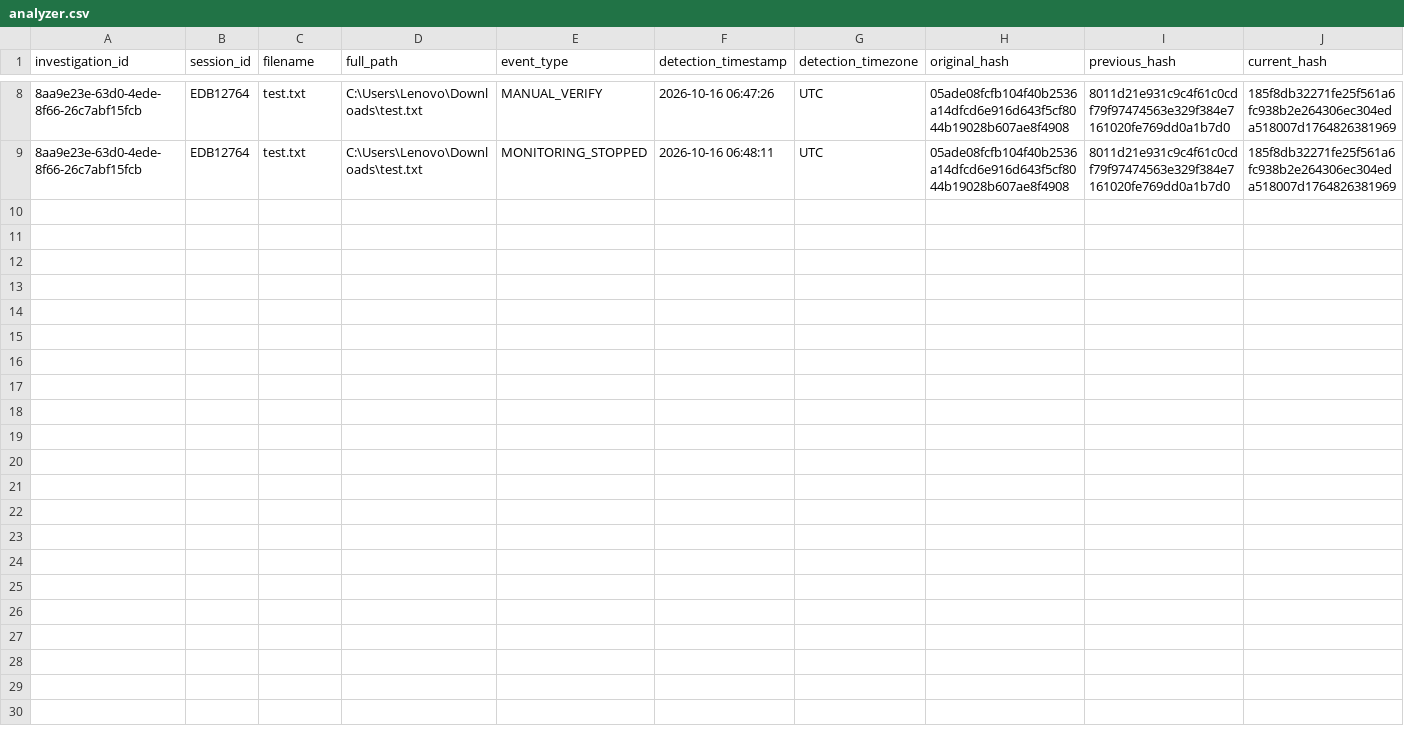
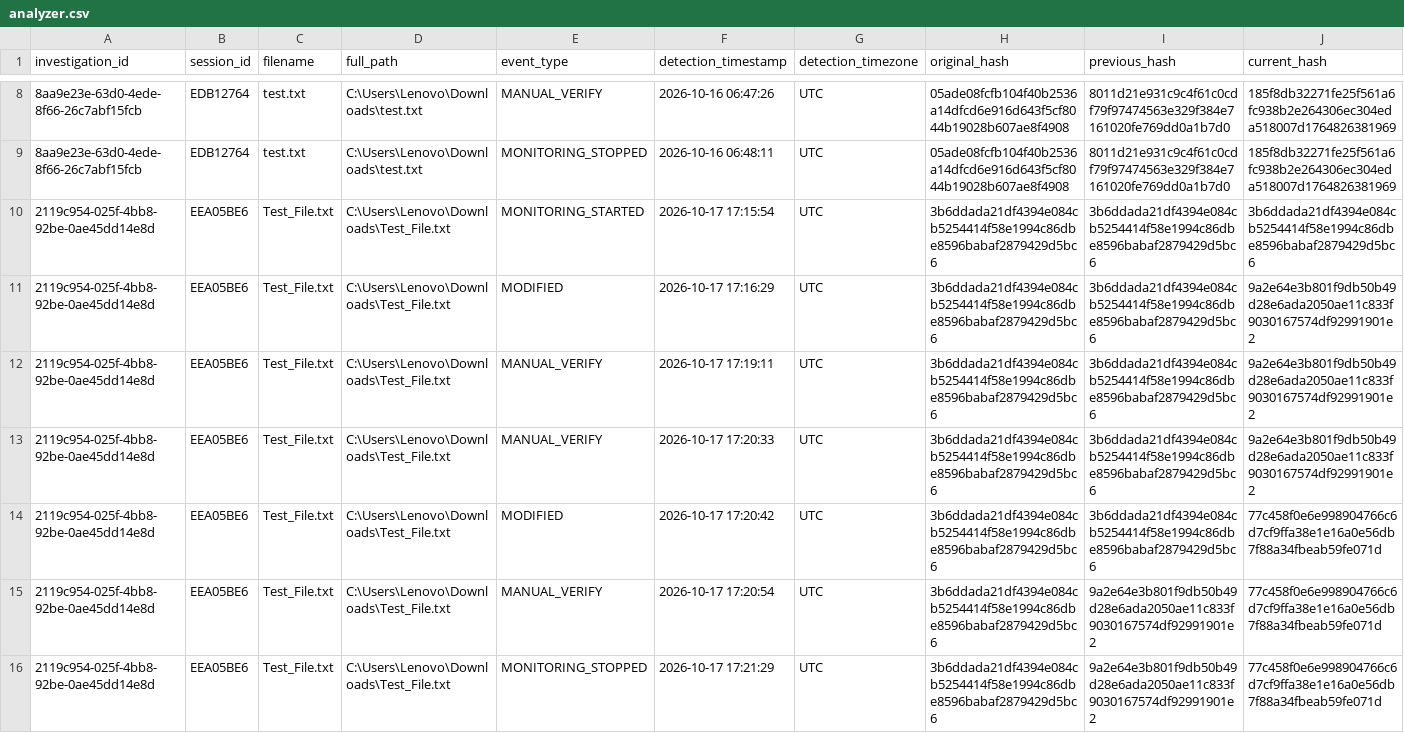
Before and after one commit to deepeshnavani1203/FileGuard, a CSV file: docs/analyzer.csv, drawn as a sheet; only a part is shown, gaps mark what is left out; rows hold the shown columns only; the diff names each change by its address in the sheet, - before the commit and + after, or states it on an @@ line.

```diff
--- a/docs/analyzer.csv
+++ b/docs/analyzer.csv
+row 10: 2119c954-025f-4bb8-92be-0ae45dd14e8d | EEA05BE6 | Test_File.txt | C:\Users\Lenovo\Downloads\Test_File.txt | MONITORING_STARTED | 2026-10-17 17:15:54 | UTC | 3b6ddada21df4394e084cb5254414f58e1994c86dbe8596babaf2879429d5bc6 | 3b6ddada21df4394e084cb5254414f58e1994c86dbe8596babaf2879429d5bc6 | 3b6ddada21df4394e084cb5254414f58e1994c86dbe8596babaf2879429d5bc6
+row 11: 2119c954-025f-4bb8-92be-0ae45dd14e8d | EEA05BE6 | Test_File.txt | C:\Users\Lenovo\Downloads\Test_File.txt | MODIFIED | 2026-10-17 17:16:29 | UTC | 3b6ddada21df4394e084cb5254414f58e1994c86dbe8596babaf2879429d5bc6 | 3b6ddada21df4394e084cb5254414f58e1994c86dbe8596babaf2879429d5bc6 | 9a2e64e3b801f9db50b49d28e6ada2050ae11c833f9030167574df92991901e2
+row 12: 2119c954-025f-4bb8-92be-0ae45dd14e8d | EEA05BE6 | Test_File.txt | C:\Users\Lenovo\Downloads\Test_File.txt | MANUAL_VERIFY | 2026-10-17 17:19:11 | UTC | 3b6ddada21df4394e084cb5254414f58e1994c86dbe8596babaf2879429d5bc6 | 3b6ddada21df4394e084cb5254414f58e1994c86dbe8596babaf2879429d5bc6 | 9a2e64e3b801f9db50b49d28e6ada2050ae11c833f9030167574df92991901e2
+row 13: 2119c954-025f-4bb8-92be-0ae45dd14e8d | EEA05BE6 | Test_File.txt | C:\Users\Lenovo\Downloads\Test_File.txt | MANUAL_VERIFY | 2026-10-17 17:20:33 | UTC | 3b6ddada21df4394e084cb5254414f58e1994c86dbe8596babaf2879429d5bc6 | 3b6ddada21df4394e084cb5254414f58e1994c86dbe8596babaf2879429d5bc6 | 9a2e64e3b801f9db50b49d28e6ada2050ae11c833f9030167574df92991901e2
+row 14: 2119c954-025f-4bb8-92be-0ae45dd14e8d | EEA05BE6 | Test_File.txt | C:\Users\Lenovo\Downloads\Test_File.txt | MODIFIED | 2026-10-17 17:20:42 | UTC | 3b6ddada21df4394e084cb5254414f58e1994c86dbe8596babaf2879429d5bc6 | 3b6ddada21df4394e084cb5254414f58e1994c86dbe8596babaf2879429d5bc6 | 77c458f0e6e998904766c6d7cf9ffa38e1e16a0e56db7f88a34fbeab59fe071d
+row 15: 2119c954-025f-4bb8-92be-0ae45dd14e8d | EEA05BE6 | Test_File.txt | C:\Users\Lenovo\Downloads\Test_File.txt | MANUAL_VERIFY | 2026-10-17 17:20:54 | UTC | 3b6ddada21df4394e084cb5254414f58e1994c86dbe8596babaf2879429d5bc6 | 9a2e64e3b801f9db50b49d28e6ada2050ae11c833f9030167574df92991901e2 | 77c458f0e6e998904766c6d7cf9ffa38e1e16a0e56db7f88a34fbeab59fe071d
+row 16: 2119c954-025f-4bb8-92be-0ae45dd14e8d | EEA05BE6 | Test_File.txt | C:\Users\Lenovo\Downloads\Test_File.txt | MONITORING_STOPPED | 2026-10-17 17:21:29 | UTC | 3b6ddada21df4394e084cb5254414f58e1994c86dbe8596babaf2879429d5bc6 | 9a2e64e3b801f9db50b49d28e6ada2050ae11c833f9030167574df92991901e2 | 77c458f0e6e998904766c6d7cf9ffa38e1e16a0e56db7f88a34fbeab59fe071d
```
Also changed, not shown: 1 other file.
